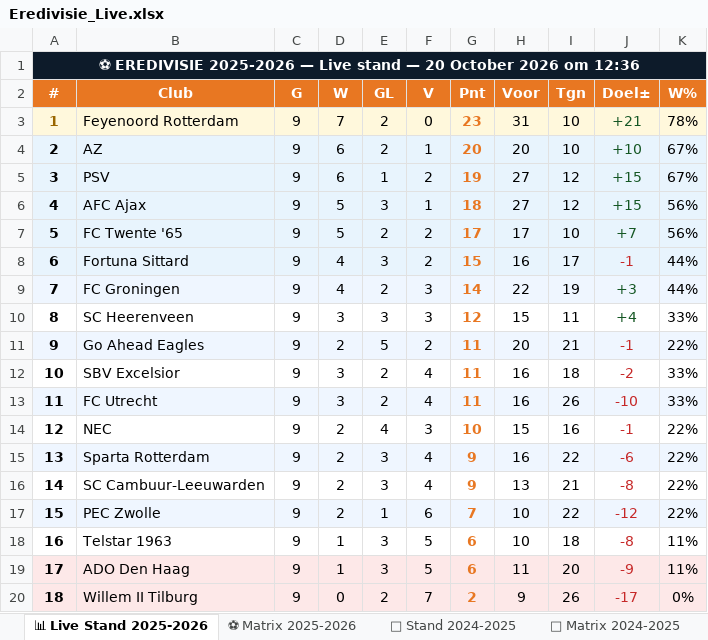
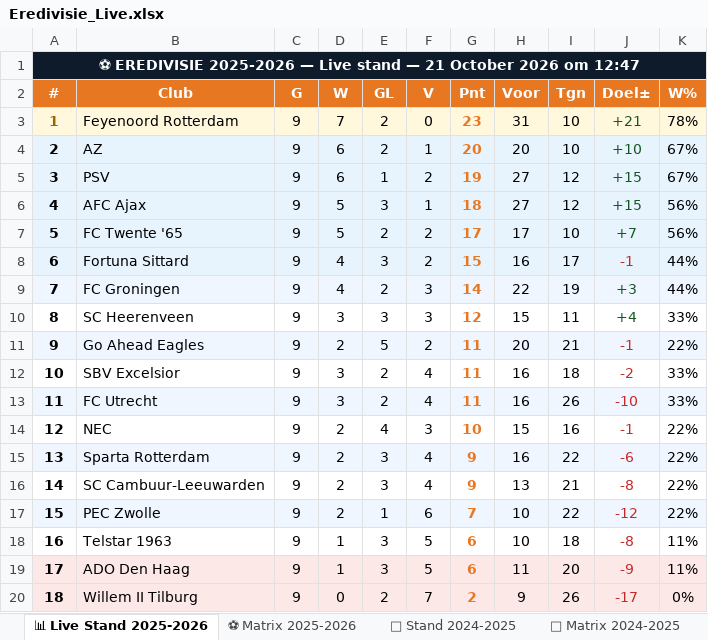
Before and after one commit to Graceland1502/Eredivisie, an Excel workbook: Eredivisie_Live.xlsx, sheet 📊 Live Stand 2025-2026, drawn as a sheet; values as stored, in another font and other column widths than the file's, no borders; the diff names each change by its address in the sheet, - before the commit and + after, or states it on an @@ line.

Commit message:
Eredivisie bijgewerkt 21-10-2026 12:47

```diff
--- a/Eredivisie_Live.xlsx (sheet 📊 Live Stand 2025-2026)
+++ b/Eredivisie_Live.xlsx (sheet 📊 Live Stand 2025-2026)
-A1 (#): …stand — 20 October 2026 om 12:36
+A1 (#): …stand — 21 October 2026 om 12:47
```
Also changed, not shown: sheet ⚽ Matrix 2025-2026.
